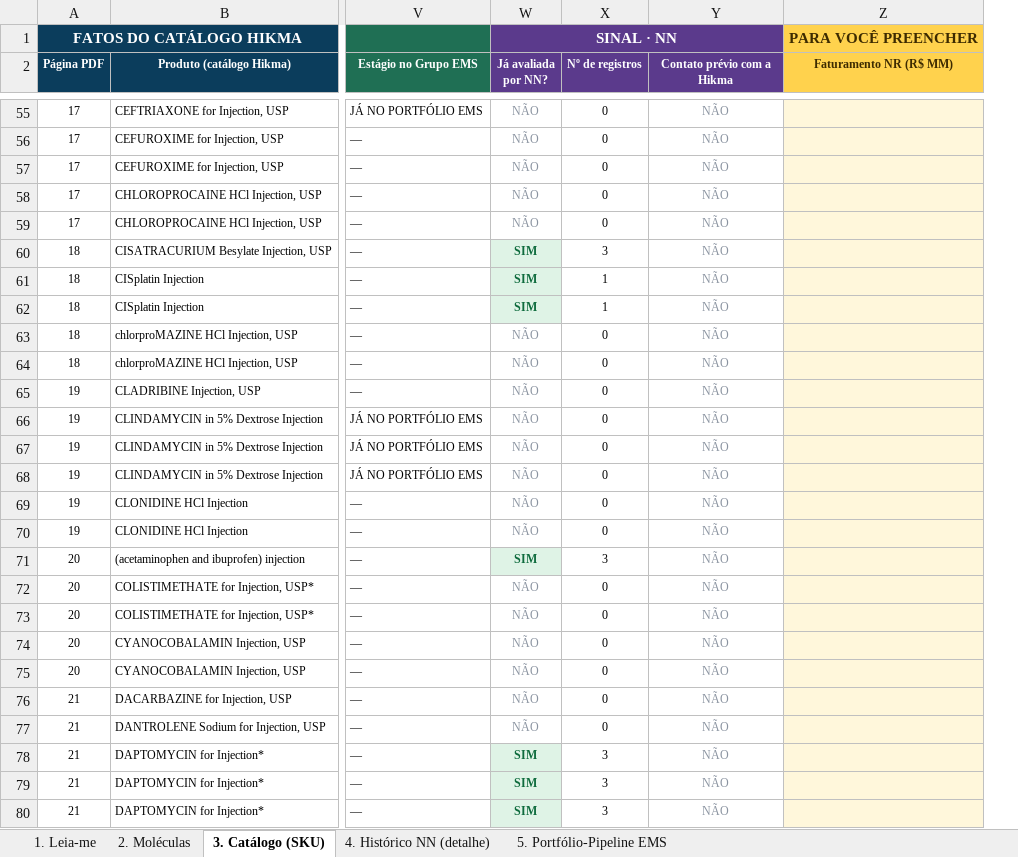
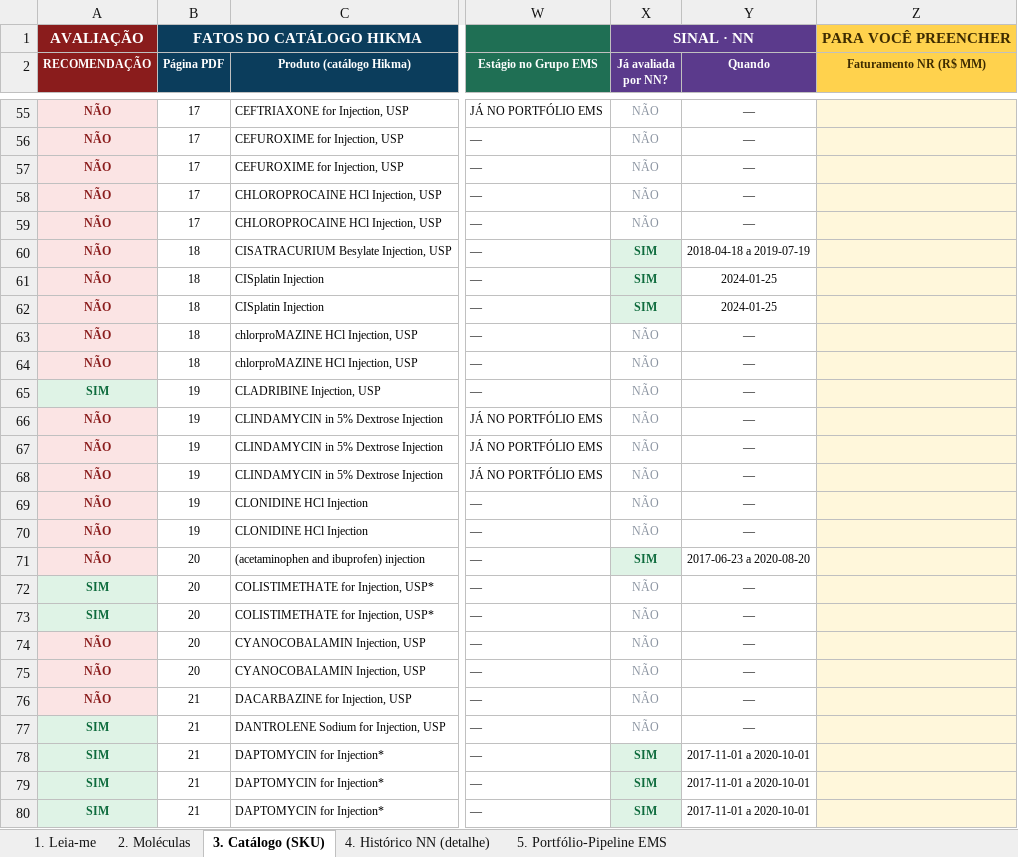
Before and after one commit to fmlucaas/Teste, an Excel workbook: Hikma_Injetaveis_Base_NN.xlsx, sheet 3. Catálogo (SKU), drawn as a sheet; only a part is shown, gaps mark what is left out; values as stored, in another font and other column widths than the file's, no borders; removed rows and columns are numbered as before the commit, all else as after; the diff covers the shown part only; the diff names each change by its address in the sheet, - before the commit and + after, or states it on an @@ line.

```diff
--- a/Hikma_Injetaveis_Base_NN.xlsx (sheet 3. Catálogo (SKU))
+++ b/Hikma_Injetaveis_Base_NN.xlsx (sheet 3. Catálogo (SKU))
+column A (RECOMENDAÇÃO), row 1: AVALIAÇÃO; rows 55-80: NÃO | NÃO | NÃO | NÃO | NÃO | NÃO | NÃO | NÃO | NÃO | NÃO | SIM | NÃO | NÃO | NÃO | NÃO | NÃO | NÃO | SIM | SIM | NÃO | NÃO | NÃO | SIM | SIM | SIM | SIM
-column X (Nº de registros), rows 55-80: 0 | 0 | 0 | 0 | 0 | 3 | 1 | 1 | 0 | 0 | 0 | 0 | 0 | 0 | 0 | 0 | 3 | 0 | 0 | 0 | 0 | 0 | 0 | 3 | 3 | 3
-Y2: Contato prévio com a Hikma
+Y2: Quando
-Y55:Y80 text colour: #8A93A0
+Y55:Y80 text colour: black
-Y55:Y59 (Quando): NÃO
+Y55:Y59 (Quando): —
-Y60 (Quando): NÃO
+Y60 (Quando): 2018-04-18 a 2019-07-19
-Y61:Y62 (Quando): NÃO
+Y61:Y62 (Quando): 2024-01-25
-Y63:Y70 (Quando): NÃO
+Y63:Y70 (Quando): —
-Y71 (Quando): NÃO
+Y71 (Quando): 2017-06-23 a 2020-08-20
-Y72:Y77 (Quando): NÃO
+Y72:Y77 (Quando): —
-Y78:Y80 (Quando): NÃO
+Y78:Y80 (Quando): 2017-11-01 a 2020-10-01
```
Also changed, not shown: 295 edited cells and cell formats elsewhere in this sheet, sheet 2. Moléculas, sheet 1. Leia-me, 4 other files.
